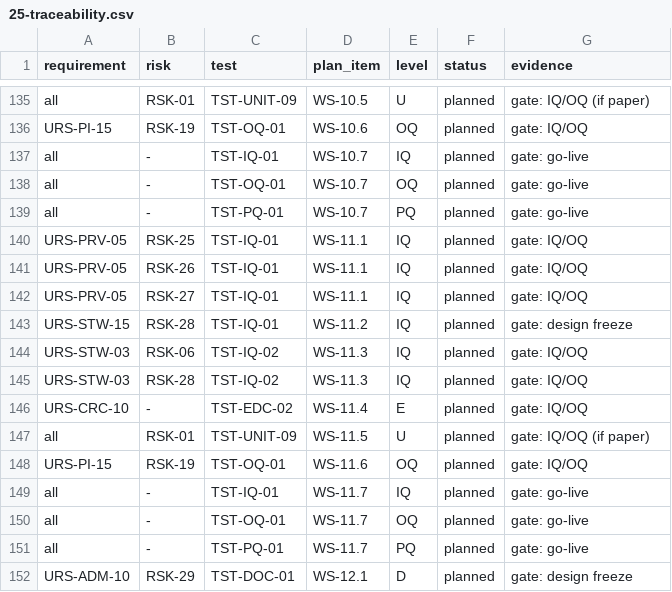
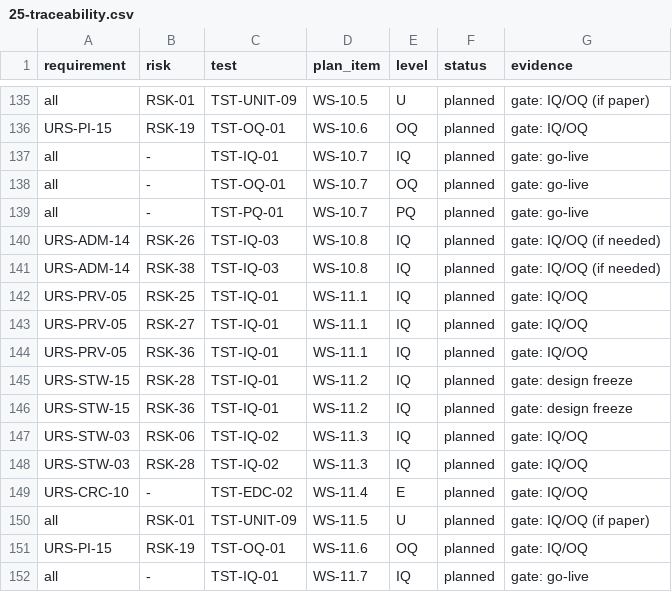
Before and after one commit to zandis/Auto-GPT, a CSV file: trialbox/docs/plan/25-traceability.csv, drawn as a sheet; only a part is shown, gaps mark what is left out; the shorter side is filled out with more unchanged rows; removed rows and columns are numbered as before the commit, all else as after; the diff covers the shown part only; the diff names each change by its address in the sheet, - before the commit and + after, or states it on an @@ line.

```diff
--- a/trialbox/docs/plan/25-traceability.csv
+++ b/trialbox/docs/plan/25-traceability.csv
+row 140: URS-ADM-14 | RSK-26 | TST-IQ-03 | WS-10.8 | IQ | planned | gate: IQ/OQ (if needed)
+row 141: URS-ADM-14 | RSK-38 | TST-IQ-03 | WS-10.8 | IQ | planned | gate: IQ/OQ (if needed)
-row 141: URS-PRV-05 | RSK-26 | TST-IQ-01 | WS-11.1 | IQ | planned | gate: IQ/OQ
+row 144: URS-PRV-05 | RSK-36 | TST-IQ-01 | WS-11.1 | IQ | planned | gate: IQ/OQ
+row 146: URS-STW-15 | RSK-36 | TST-IQ-01 | WS-11.2 | IQ | planned | gate: design freeze
```
Also changed, not shown: 12 added rows and 4 edited cells elsewhere in this file, 4 other files.
